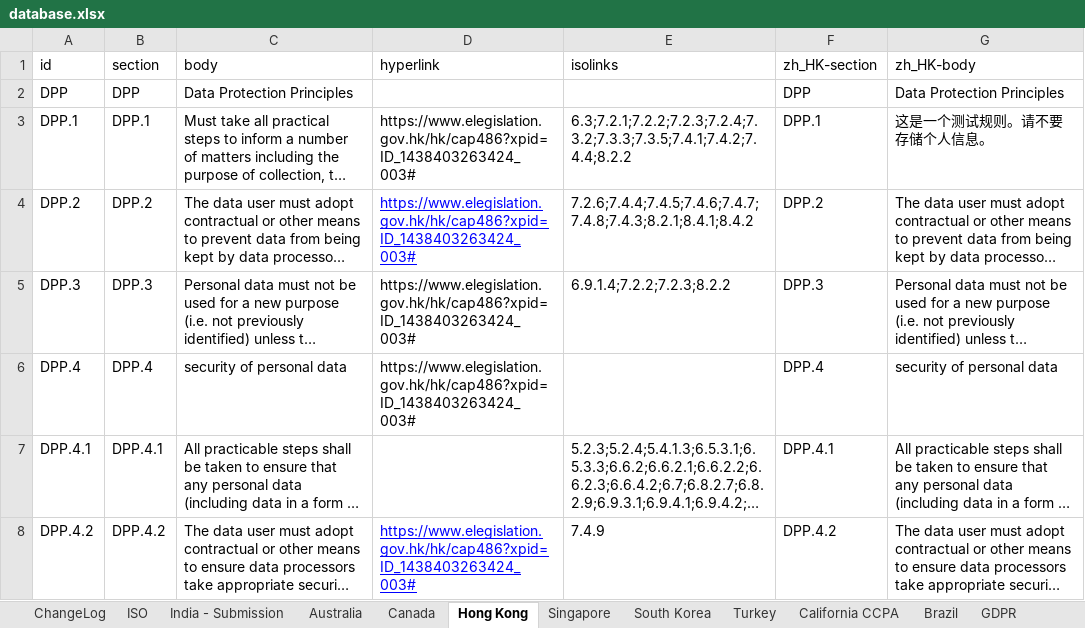
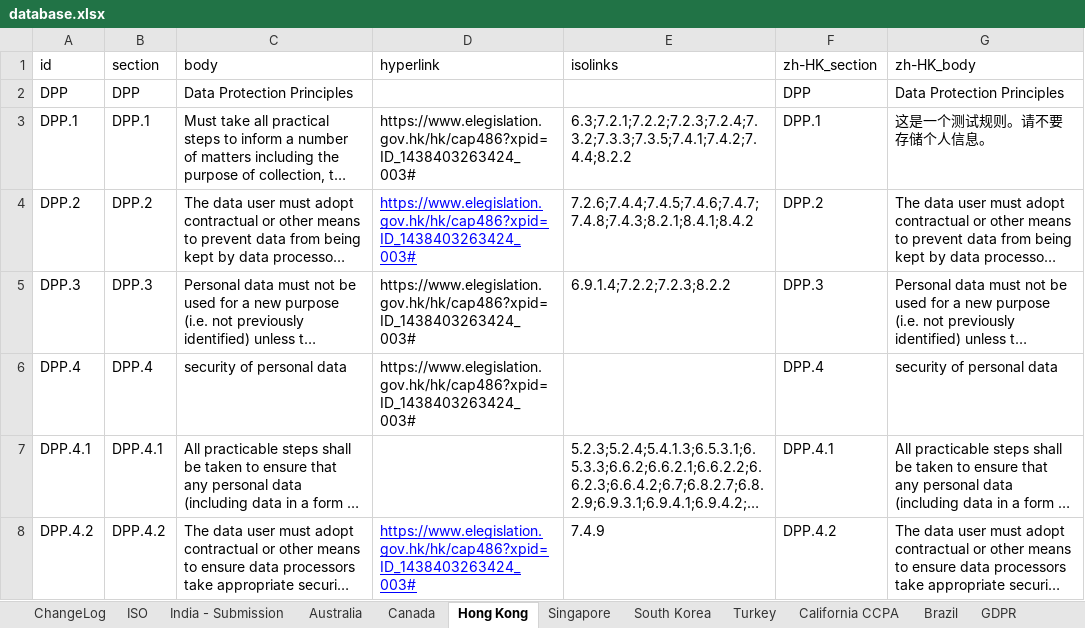
Before and after one commit to microsoft/data-protection-mapping-project, an Excel workbook: src/assets/database.xlsx, sheet Hong Kong, drawn as a sheet; only a part is shown; long unchanged cells end in …; values as stored, in another font and other column widths than the file's, no borders; the diff names each change by its address in the sheet, - before the commit and + after, or states it on an @@ line.

```diff
--- a/src/assets/database.xlsx (sheet Hong Kong)
+++ b/src/assets/database.xlsx (sheet Hong Kong)
-F1: zh_HK-section
+F1: zh-HK_section
-G1: zh_HK-body
+G1: zh-HK_body
```
Also changed, not shown: sheet ISO, 3 other files.
